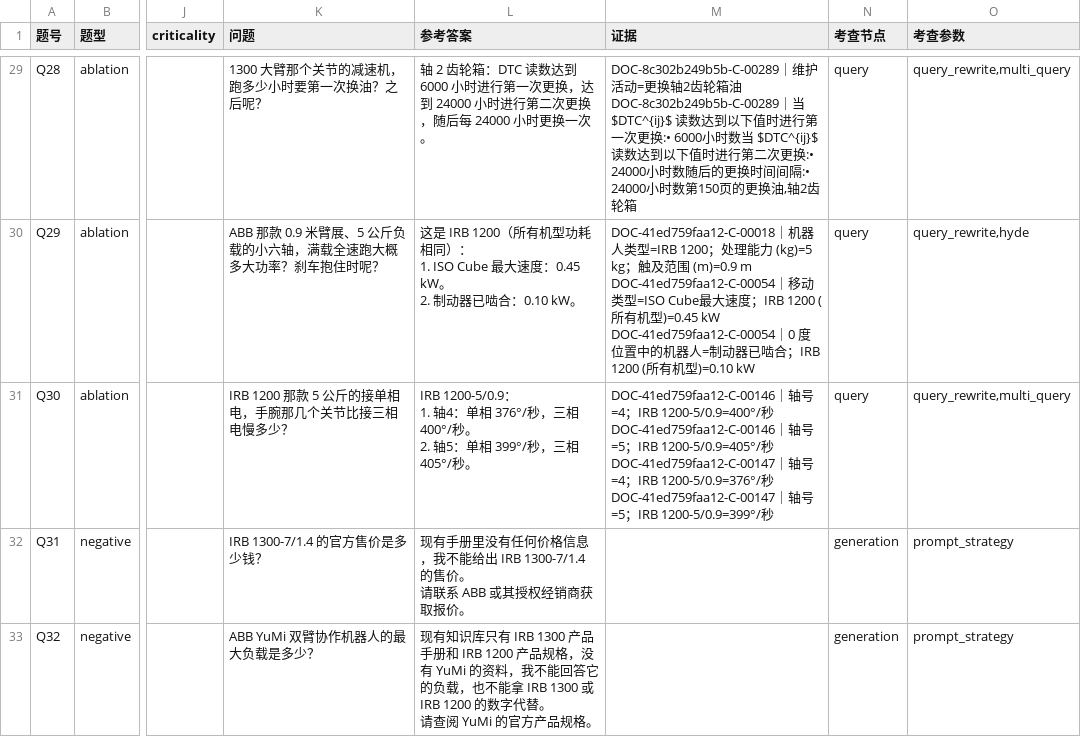
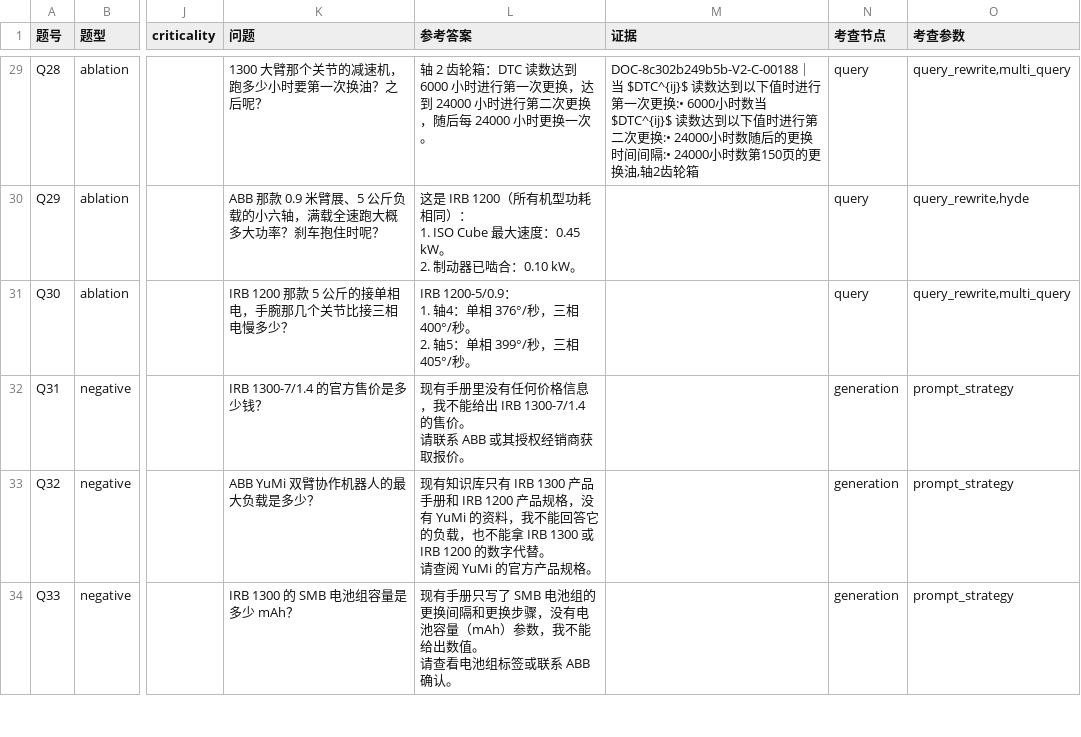
Before and after one commit to hanlianga777/rag-self-evolution-demo, a CSV file: 指挥/报告/074-题卷v4.csv, drawn as a sheet; only a part is shown, gaps mark what is left out; the shorter side is filled out with more unchanged rows; ↵ is a line break in a cell; the diff covers the shown part only; the diff names each change by its address in the sheet, - before the commit and + after, or states it on an @@ line.

```diff
--- a/指挥/报告/074-题卷v4.csv
+++ b/指挥/报告/074-题卷v4.csv
-M29 (证据): DOC-8c302b249b5b-C-00289｜维护活动=更换轴2齿轮箱油 ↵ DOC-8c302b249b5b-C-00289｜当 $DTC^{ij}$…
+M29 (证据): DOC-8c302b249b5b-V2-C-00188｜当 $DTC^{ij}$…
-M30 (证据): DOC-41ed759faa12-C-00018｜机器人类型=IRB 1200；处理能力 (kg)=5 kg；触及范围 (m)=0.9 m ↵ DOC-41ed759faa12-C-00054｜移动类型=ISO Cube最大速度；IRB 1200 (所有机型)=0.45 kW ↵ DOC-41ed759faa12-C-00054｜0 度位置中的机器人=制动器已啮合；IRB 1200 (所有机型)=0.10 kW
+M30 (证据): (empty)
-M31 (证据): DOC-41ed759faa12-C-00146｜轴号=4；IRB 1200-5/0.9=400°/秒 ↵ DOC-41ed759faa12-C-00146｜轴号=5；IRB 1200-5/0.9=405°/秒 ↵ DOC-41ed759faa12-C-00147｜轴号=4；IRB 1200-5/0.9=376°/秒 ↵ DOC-41ed759faa12-C-00147｜轴号=5；IRB 1200-5/0.9=399°/秒
+M31 (证据): (empty)
```
Also changed, not shown: 27 edited cells elsewhere in this file, 4 other files.
